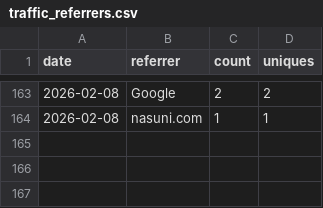
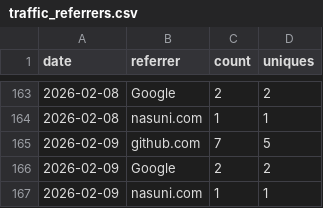
Before and after one commit to nasuni-labs/nasuni-mcp-desktop, a CSV file: data/traffic_referrers.csv, drawn as a sheet; only a part is shown, gaps mark what is left out.

```diff
--- a/data/traffic_referrers.csv
+++ b/data/traffic_referrers.csv
@@ -164 +164,4 @@ date,referrer,count,uniques
 2026-02-08,nasuni.com,1,1
+2026-02-09,github.com,7,5
+2026-02-09,Google,2,2
+2026-02-09,nasuni.com,1,1
```
Also changed, not shown: data/traffic_clones.csv, data/traffic_paths.csv, 1 other file.
